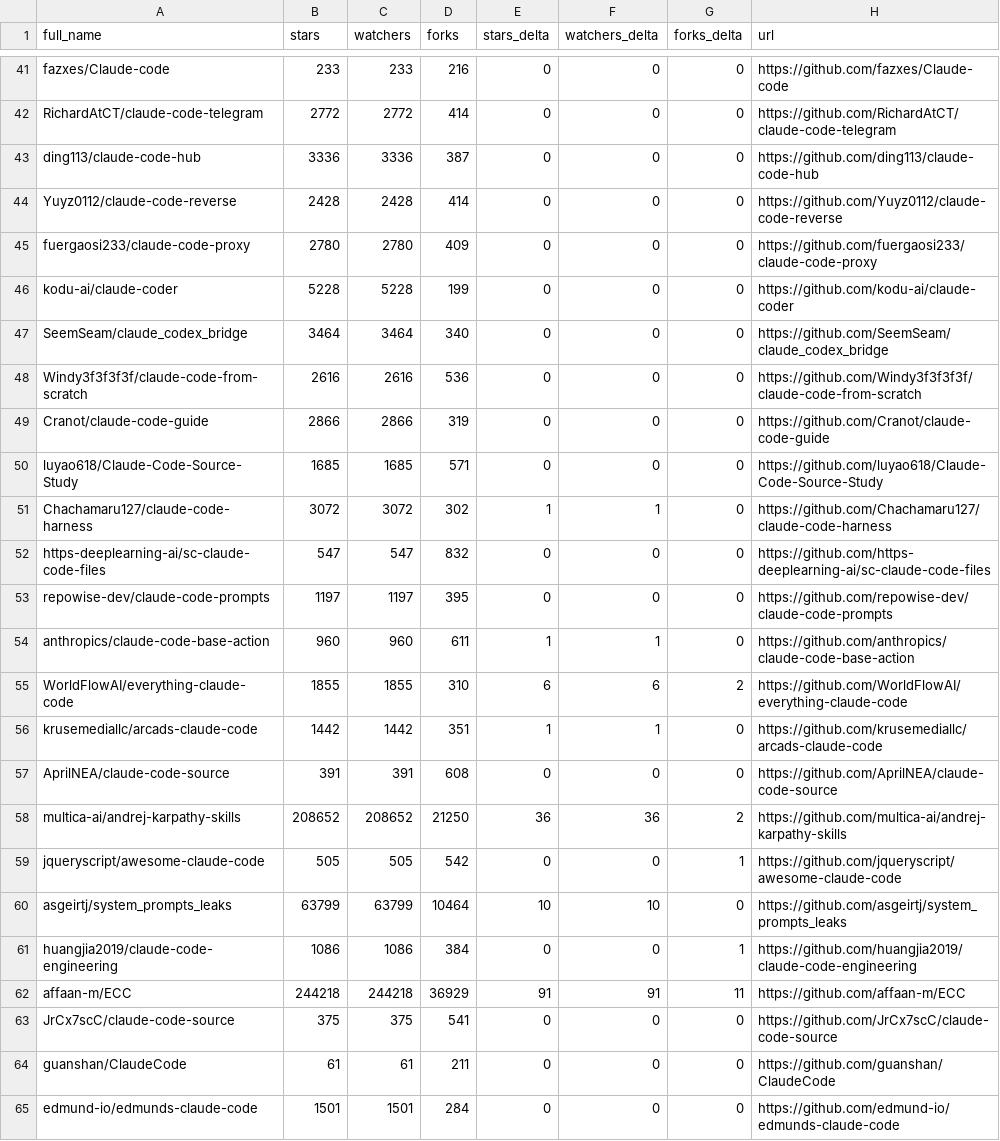
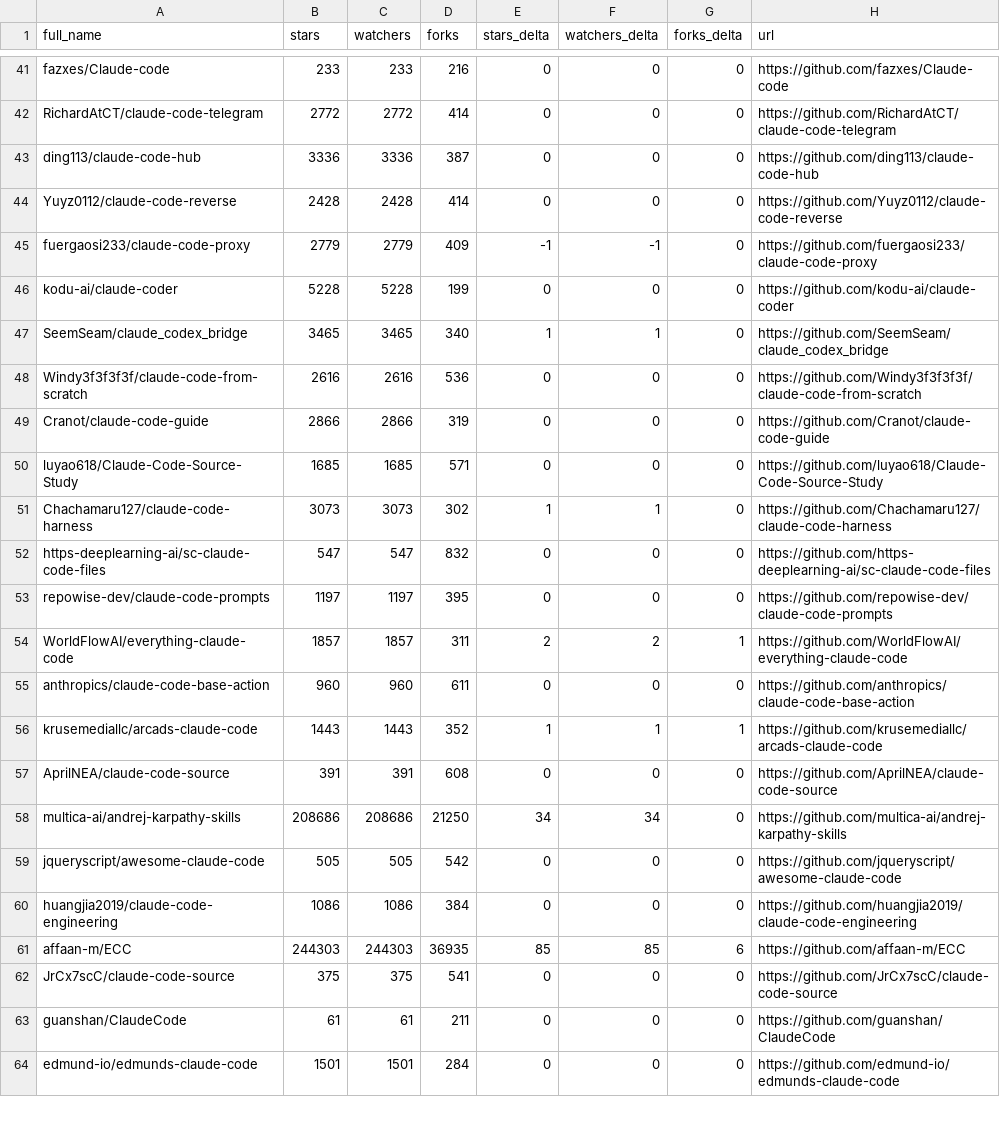
Before and after one commit to CrazyForks/awesome-claude-code, a CSV file: data/repo-ticker.csv, drawn as a sheet; only a part is shown, gaps mark what is left out; the diff covers the shown part only.

```diff
--- a/data/repo-ticker.csv
+++ b/data/repo-ticker.csv
@@ -44,5 +44,5 @@ ding113/claude-code-hub,3336,3336,387,0,0,0,https://github.com/ding113/claude-co
 Yuyz0112/claude-code-reverse,2428,2428,414,0,0,0,https://github.com/Yuyz0112/claude-code-reverse
-fuergaosi233/claude-code-proxy,2780,2780,409,0,0,0,https://github.com/fuergaosi233/claude-code-proxy
+fuergaosi233/claude-code-proxy,2779,2779,409,-1,-1,0,https://github.com/fuergaosi233/claude-code-proxy
 kodu-ai/claude-coder,5228,5228,199,0,0,0,https://github.com/kodu-ai/claude-coder
-SeemSeam/claude_codex_bridge,3464,3464,340,0,0,0,https://github.com/SeemSeam/claude_codex_bridge
+SeemSeam/claude_codex_bridge,3465,3465,340,1,1,0,https://github.com/SeemSeam/claude_codex_bridge
 Windy3f3f3f3f/claude-code-from-scratch,2616,2616,536,0,0,0,https://github.com/Windy3f3f3f3f/claude-code-from-scratch
@@ -50,14 +50,13 @@ Cranot/claude-code-guide,2866,2866,319,0,0,0,https://github.com/Cranot/claude-co
 luyao618/Claude-Code-Source-Study,1685,1685,571,0,0,0,https://github.com/luyao618/Claude-Code-Source-Study
-Chachamaru127/claude-code-harness,3072,3072,302,1,1,0,https://github.com/Chachamaru127/claude-code-harness
+Chachamaru127/claude-code-harness,3073,3073,302,1,1,0,https://github.com/Chachamaru127/claude-code-harness
 https-deeplearning-ai/sc-claude-code-files,547,547,832,0,0,0,https://github.com/https-deeplearning-ai/sc-claude-code-files
 repowise-dev/claude-code-prompts,1197,1197,395,0,0,0,https://github.com/repowise-dev/claude-code-prompts
-anthropics/claude-code-base-action,960,960,611,1,1,0,https://github.com/anthropics/claude-code-base-action
-WorldFlowAI/everything-claude-code,1855,1855,310,6,6,2,https://github.com/WorldFlowAI/everything-claude-code
-krusemediallc/arcads-claude-code,1442,1442,351,1,1,0,https://github.com/krusemediallc/arcads-claude-code
+WorldFlowAI/everything-claude-code,1857,1857,311,2,2,1,https://github.com/WorldFlowAI/everything-claude-code
+anthropics/claude-code-base-action,960,960,611,0,0,0,https://github.com/anthropics/claude-code-base-action
+krusemediallc/arcads-claude-code,1443,1443,352,1,1,1,https://github.com/krusemediallc/arcads-claude-code
 AprilNEA/claude-code-source,391,391,608,0,0,0,https://github.com/AprilNEA/claude-code-source
-multica-ai/andrej-karpathy-skills,208652,208652,21250,36,36,2,https://github.com/multica-ai/andrej-karpathy-skills
-jqueryscript/awesome-claude-code,505,505,542,0,0,1,https://github.com/jqueryscript/awesome-claude-code
-asgeirtj/system_prompts_leaks,63799,63799,10464,10,10,0,https://github.com/asgeirtj/system_prompts_leaks
-huangjia2019/claude-code-engineering,1086,1086,384,0,0,1,https://github.com/huangjia2019/claude-code-engineering
-affaan-m/ECC,244218,244218,36929,91,91,11,https://github.com/affaan-m/ECC
+multica-ai/andrej-karpathy-skills,208686,208686,21250,34,34,0,https://github.com/multica-ai/andrej-karpathy-skills
+jqueryscript/awesome-claude-code,505,505,542,0,0,0,https://github.com/jqueryscript/awesome-claude-code
+huangjia2019/claude-code-engineering,1086,1086,384,0,0,0,https://github.com/huangjia2019/claude-code-engineering
+affaan-m/ECC,244303,244303,36935,85,85,6,https://github.com/affaan-m/ECC
 JrCx7scC/claude-code-source,375,375,541,0,0,0,https://github.com/JrCx7scC/claude-code-source
```
Also changed, not shown: 2 added rows, 1 removed row, 1 moved row and 115 edited cells elsewhere in this file, 4 other files.
